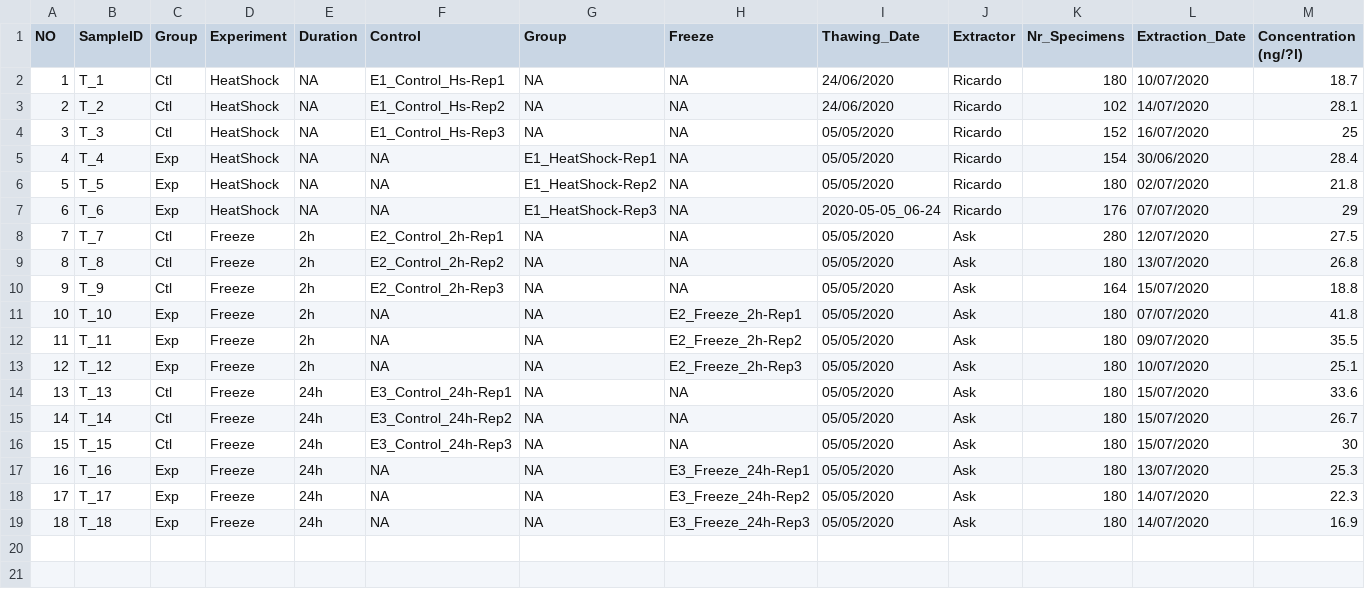
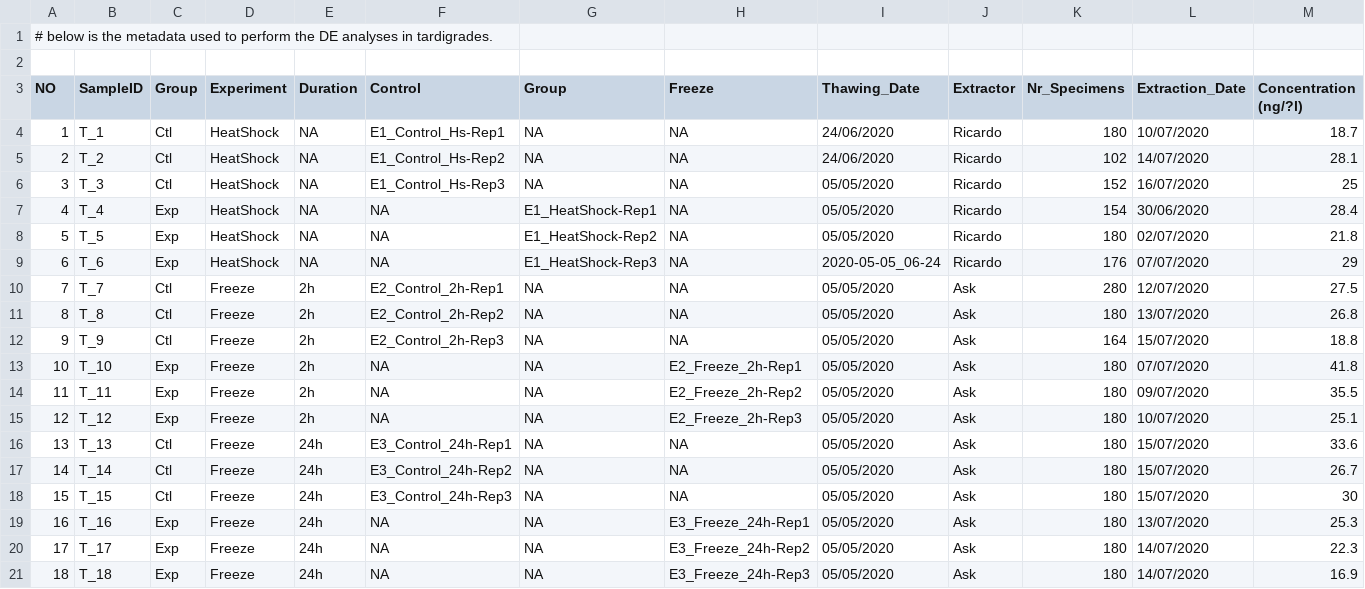
Before and after one commit to miyakokodama/Tardigrade_RNA_Analyses, a CSV file: Tardigrate_RNA_Scripts/Samplenames_Extractiondates_4.csv, drawn as a sheet; only a part is shown; rows hold the shown columns only; the diff names each change by its address in the sheet, - before the commit and + after, or states it on an @@ line.

Commit message:
Update Samplenames_Extractiondates_4.csv

```diff
--- a/Tardigrate_RNA_Scripts/Samplenames_Extractiondates_4.csv
+++ b/Tardigrate_RNA_Scripts/Samplenames_Extractiondates_4.csv
+row 1: # below is the metadata used to perform the DE analyses in tardigrades.
+row 2: (empty)
```
